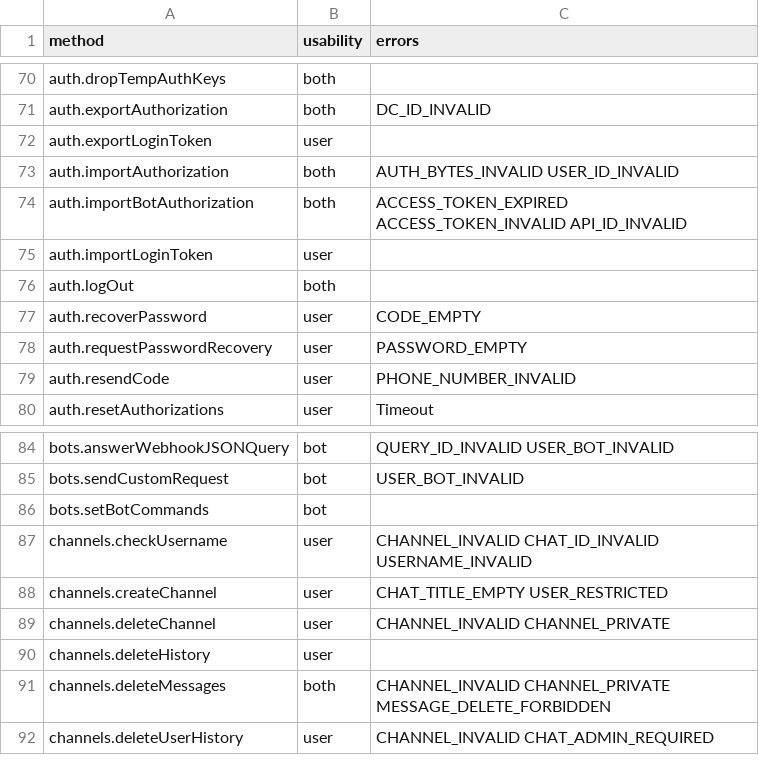
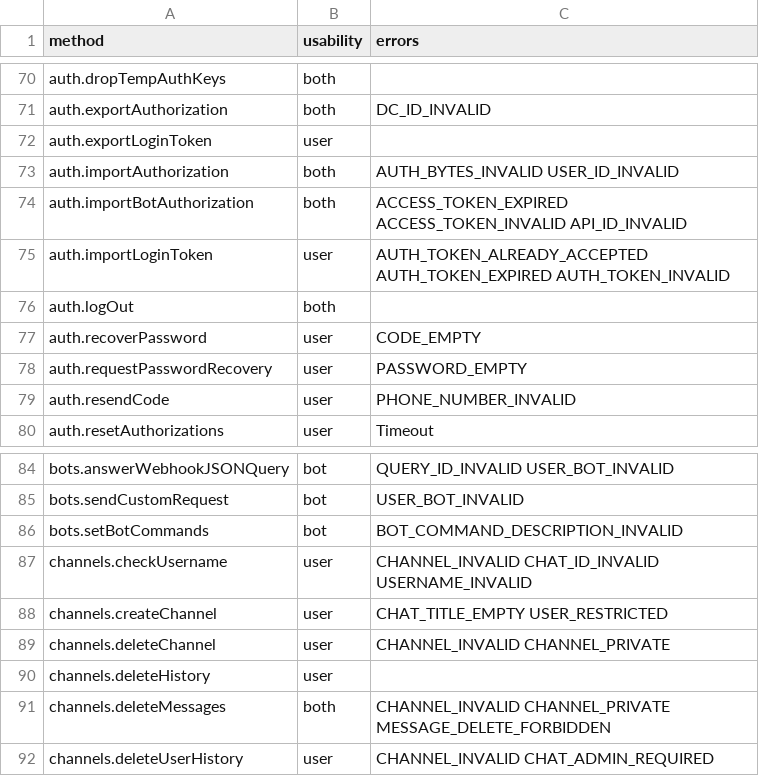
Before and after one commit to LonamiWebs/Telethon, a CSV file: telethon_generator/data/methods.csv, drawn as a sheet; only a part is shown, gaps mark what is left out.

```diff
--- a/telethon_generator/data/methods.csv
+++ b/telethon_generator/data/methods.csv
@@ -74,3 +74,3 @@ auth.importAuthorization,both,AUTH_BYTES_INVALID USER_ID_INVALID
 auth.importBotAuthorization,both,ACCESS_TOKEN_EXPIRED ACCESS_TOKEN_INVALID API_ID_INVALID
-auth.importLoginToken,user,
+auth.importLoginToken,user,AUTH_TOKEN_ALREADY_ACCEPTED AUTH_TOKEN_EXPIRED AUTH_TOKEN_INVALID
 auth.logOut,both,
@@ -85,3 +85,3 @@ bots.answerWebhookJSONQuery,bot,QUERY_ID_INVALID USER_BOT_INVALID
 bots.sendCustomRequest,bot,USER_BOT_INVALID
-bots.setBotCommands,bot,
+bots.setBotCommands,bot,BOT_COMMAND_DESCRIPTION_INVALID
 channels.checkUsername,user,CHANNEL_INVALID CHAT_ID_INVALID USERNAME_INVALID
```
Also changed, not shown: telethon_generator/data/errors.csv.
